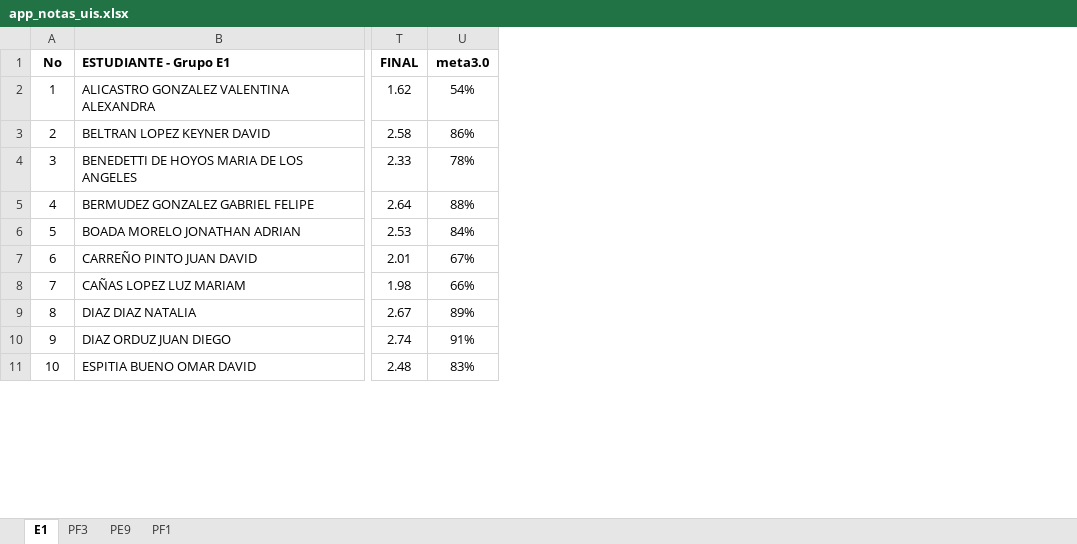
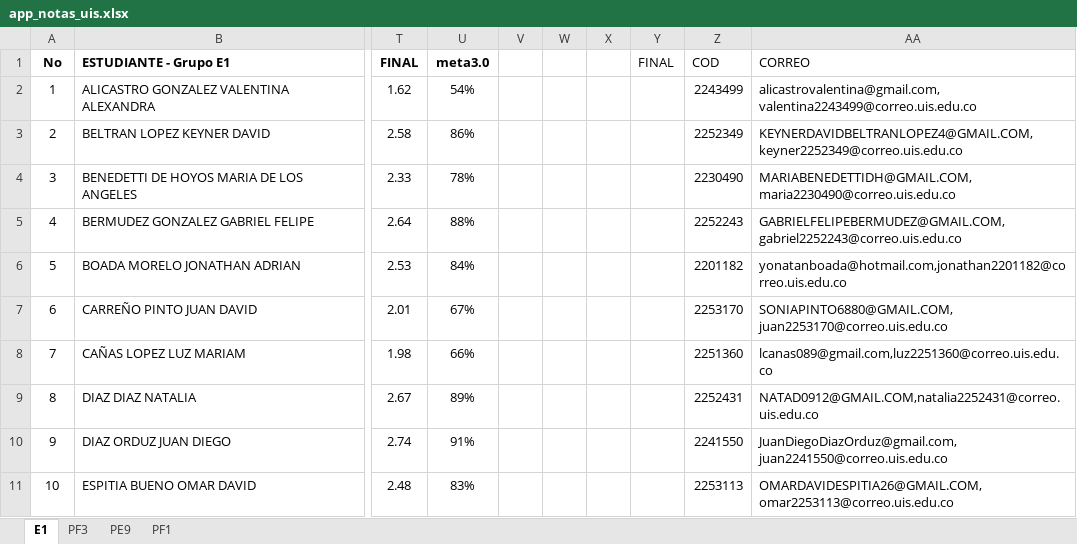
Before and after one commit to ph3niks/notas_uis, an Excel workbook: app_notas_uis.xlsx, sheet E1, drawn as a sheet; only a part is shown, gaps mark what is left out; values as stored, in another font and other column widths than the file's, no borders; charts and pictures and conditional formats not drawn; the diff names each change by its address in the sheet, - before the commit and + after, or states it on an @@ line.

Commit message:
Add files via upload

```diff
--- a/app_notas_uis.xlsx (sheet E1)
+++ b/app_notas_uis.xlsx (sheet E1)
+column V, empty
+column W, empty
+column X, empty
+column Y (FINAL), empty
+column Z (COD), rows 2-11: 2243499 | 2252349 | 2230490 | 2252243 | 2201182 | 2253170 | 2251360 | 2252431 | 2241550 | 2253113
+column AA (CORREO), rows 2-11: alicastrovalentina@gmail.com,valentina2243499@correo.uis.edu.co | KEYNERDAVIDBELTRANLOPEZ4@GMAIL.COM,keyner2252349@correo.uis.edu.co | MARIABENEDETTIDH@GMAIL.COM,maria2230490@correo.uis.edu.co | GABRIELFELIPEBERMUDEZ@GMAIL.COM,gabriel2252243@correo.uis.edu.co | yonatanboada@hotmail.com,jonathan2201182@correo.uis.edu.co | SONIAPINTO6880@GMAIL.COM,juan2253170@correo.uis.edu.co | lcanas089@gmail.com,luz2251360@correo.uis.edu.co | NATAD0912@GMAIL.COM,natalia2252431@correo.uis.edu.co | JuanDiegoDiazOrduz@gmail.com,juan2241550@correo.uis.edu.co | OMARDAVIDESPITIA26@GMAIL.COM,omar2253113@correo.uis.edu.co
```
Also changed, not shown: formulas that keep their value.
